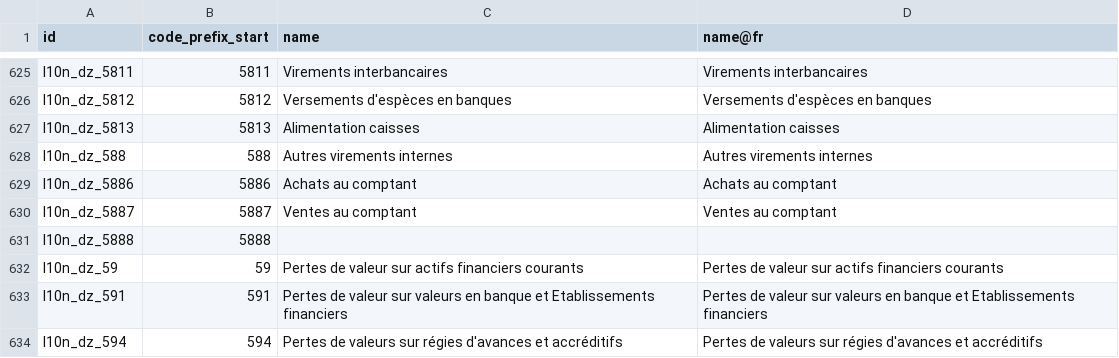
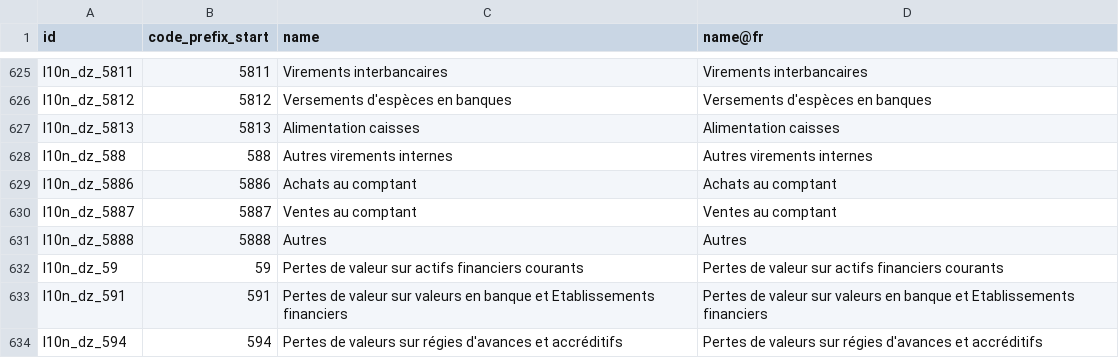
Before and after one commit to MahayaImad/Odoo19_modules, a CSV file: l10n_dz_cpss/data/template/account.group-dz.csv, drawn as a sheet; only a part is shown, gaps mark what is left out.

```diff
--- a/l10n_dz_cpss/data/template/account.group-dz.csv
+++ b/l10n_dz_cpss/data/template/account.group-dz.csv
@@ -630,3 +630,3 @@ l10n_dz_5886,5886,Achats au comptant,Achats au comptant
 l10n_dz_5887,5887,Ventes au comptant,Ventes au comptant
-l10n_dz_5888,5888,,
+l10n_dz_5888,5888,Autres,Autres
 l10n_dz_59,59,Pertes de valeur sur actifs financiers courants,Pertes de valeur sur actifs financiers courants
```
